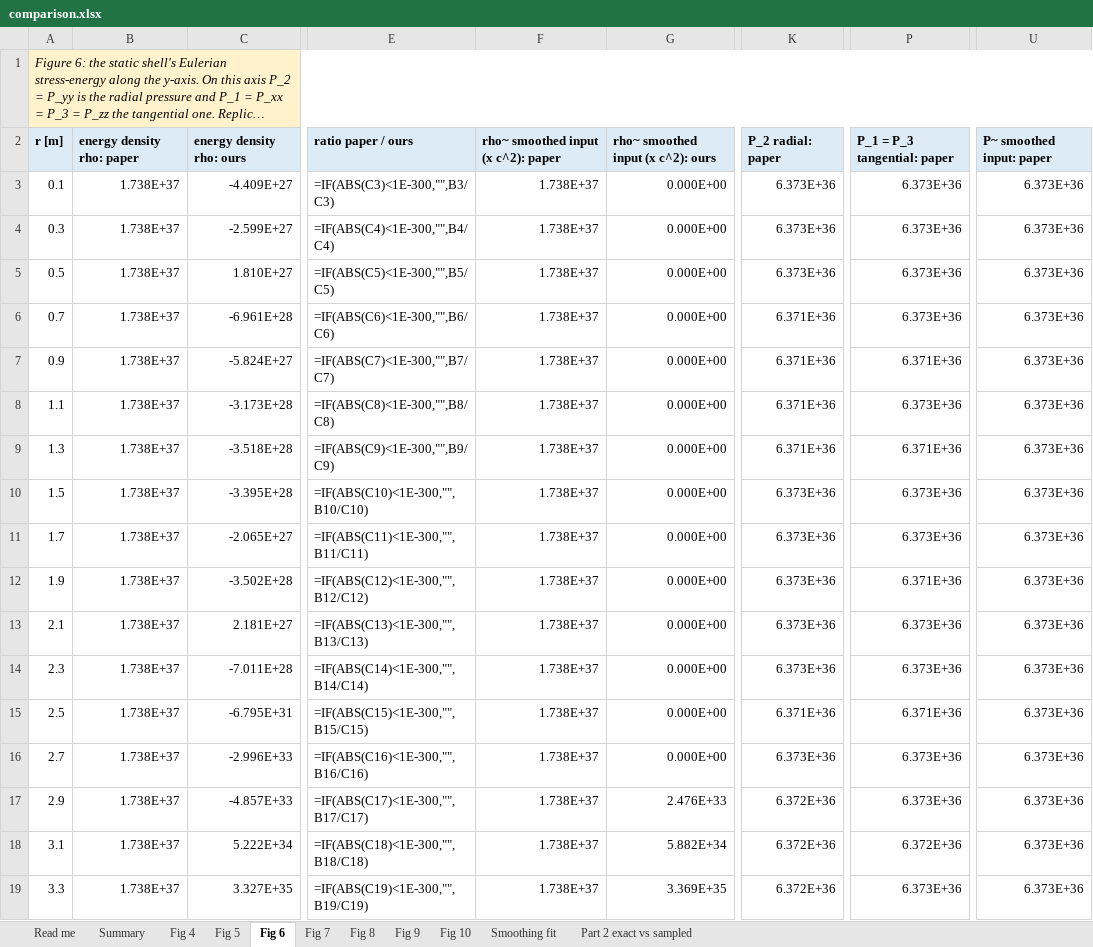
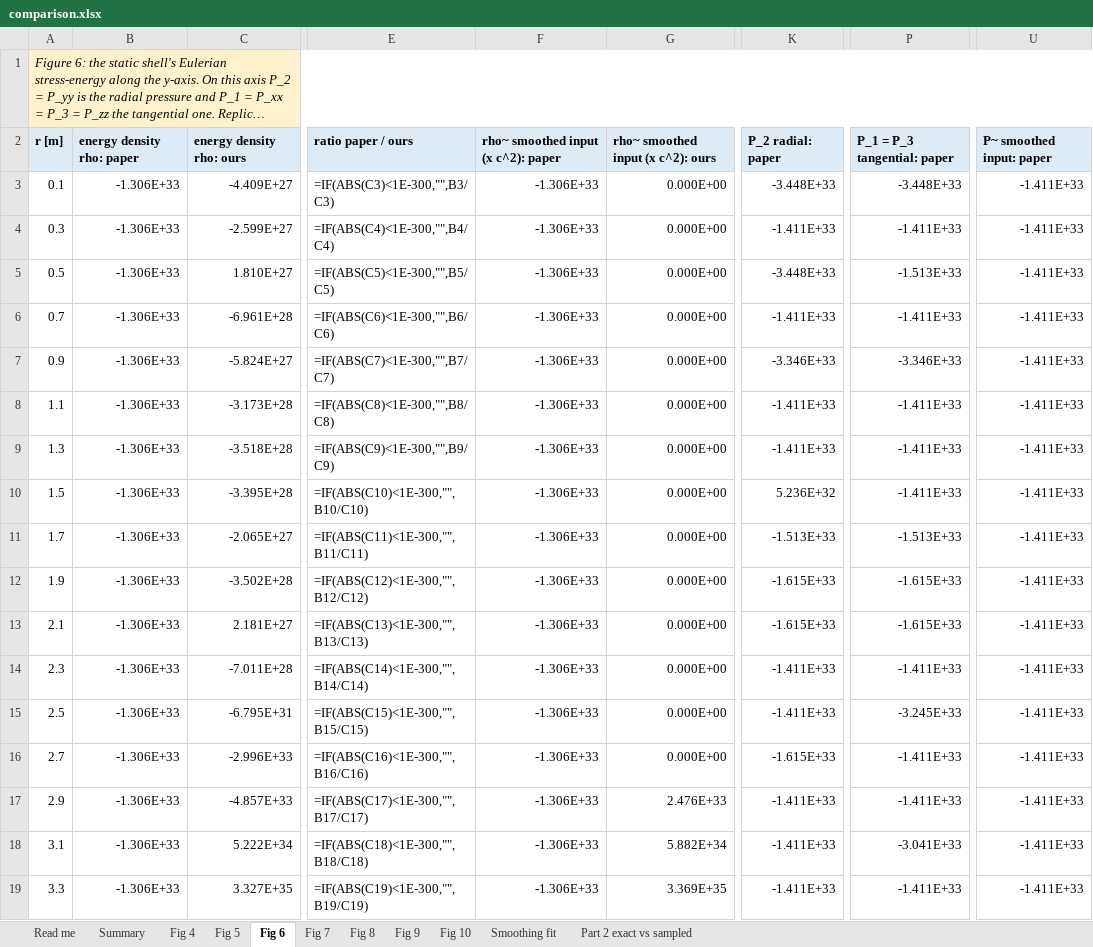
Before and after one commit to cnog2023/warp-shell-check, an Excel workbook: work/wf-reproduction/comparison.xlsx, sheet Fig 6, drawn as a sheet; only a part is shown, gaps mark what is left out; long unchanged cells end in …; values as stored, in another font and other column widths than the file's, no borders; formulas without a stored value are shown as written; the diff covers the shown part only; the diff names each change by its address in the sheet, - before the commit and + after, or states it on an @@ line.

```diff
--- a/work/wf-reproduction/comparison.xlsx (sheet Fig 6)
+++ b/work/wf-reproduction/comparison.xlsx (sheet Fig 6)
-B3:B19: 1.738E+37
+B3:B19: -1.306E+33
-F3:F19: 1.738E+37
+F3:F19: -1.306E+33
-K3: 6.373E+36
+K3: -3.448E+33
-P3: 6.373E+36
+P3: -3.448E+33
-U3:U19: 6.373E+36
+U3:U19: -1.411E+33
-K4: 6.373E+36
+K4: -1.411E+33
-P4: 6.373E+36
+P4: -1.411E+33
-K5: 6.373E+36
+K5: -3.448E+33
-P5: 6.373E+36
+P5: -1.513E+33
-K6: 6.371E+36
+K6: -1.411E+33
-P6: 6.373E+36
+P6: -1.411E+33
-K7: 6.371E+36
+K7: -3.346E+33
-P7: 6.371E+36
+P7: -3.346E+33
-K8:K9: 6.371E+36
+K8:K9: -1.411E+33
-P8: 6.373E+36
+P8: -1.411E+33
-P9: 6.371E+36
+P9: -1.411E+33
-K10: 6.373E+36
+K10: 5.236E+32
-P10: 6.373E+36
+P10: -1.411E+33
-K11: 6.373E+36
+K11: -1.513E+33
-P11: 6.373E+36
+P11: -1.513E+33
-K12:K13: 6.373E+36
+K12:K13: -1.615E+33
-P12: 6.371E+36
+P12: -1.615E+33
-P13: 6.373E+36
+P13: -1.615E+33
-K14: 6.373E+36
+K14: -1.411E+33
-P14: 6.373E+36
+P14: -1.411E+33
-K15: 6.371E+36
+K15: -1.411E+33
-P15: 6.371E+36
+P15: -3.245E+33
-K16: 6.373E+36
+K16: -1.615E+33
-P16:P17: 6.373E+36
+P16:P17: -1.411E+33
-K17:K19: 6.372E+36
+K17:K19: -1.411E+33
-P18: 6.372E+36
+P18: -3.041E+33
-P19: 6.373E+36
+P19: -1.411E+33
```
Also changed, not shown: 644 edited cells elsewhere in this sheet, sheet Fig 9, sheet Fig 7, sheet Fig 10, sheet Fig 4, sheet Fig 5, sheet Smoothing fit, 1 more sheet, 8 other files.
